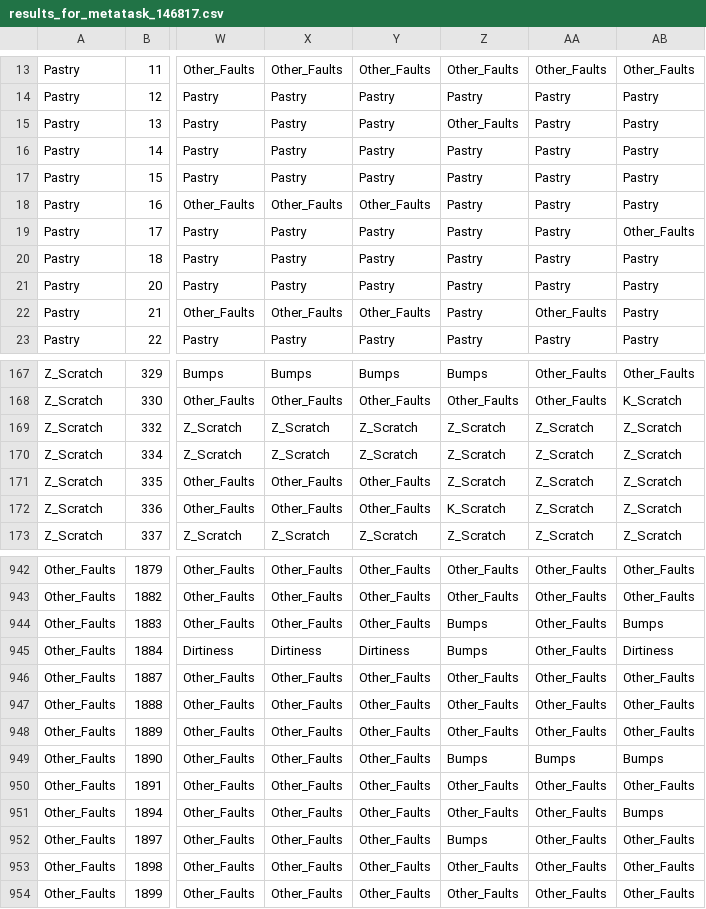
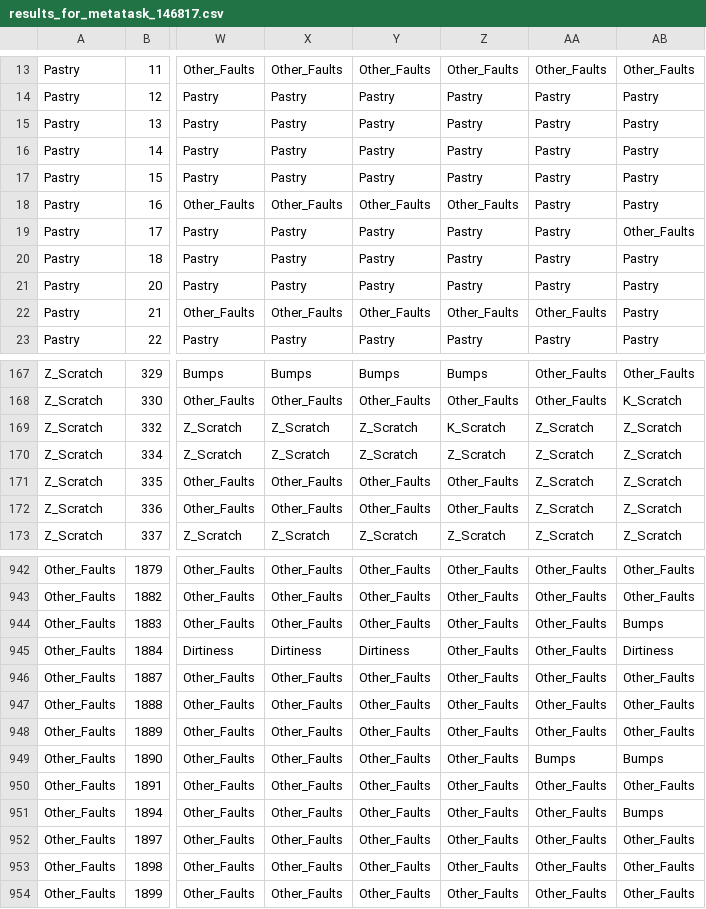
Before and after one commit to ISG-Siegen/assembled, a CSV file: results/benchmark_output/results_for_metatask_146817.csv, drawn as a sheet; only a part is shown, gaps mark what is left out; the diff covers the shown part only; the diff names each change by its address in the sheet, - before the commit and + after, or states it on an @@ line.

```diff
--- a/results/benchmark_output/results_for_metatask_146817.csv
+++ b/results/benchmark_output/results_for_metatask_146817.csv
-Z15: Other_Faults
+Z15: Pastry
-Z18: Pastry
+Z18: Other_Faults
-Z22: Pastry
+Z22: Other_Faults
-Z169: Z_Scratch
+Z169: K_Scratch
-Z171: Z_Scratch
+Z171: Other_Faults
-Z172: K_Scratch
+Z172: Other_Faults
-Z944:Z945: Bumps
+Z944:Z945: Other_Faults
-Z949: Bumps
+Z949: Other_Faults
-Z952: Bumps
+Z952: Other_Faults
```
Also changed, not shown: 74 edited cells elsewhere in this file, results/benchmark_output/results_for_metatask_2079.csv, results/benchmark_output/results_for_metatask_31.csv, 26 other files.
